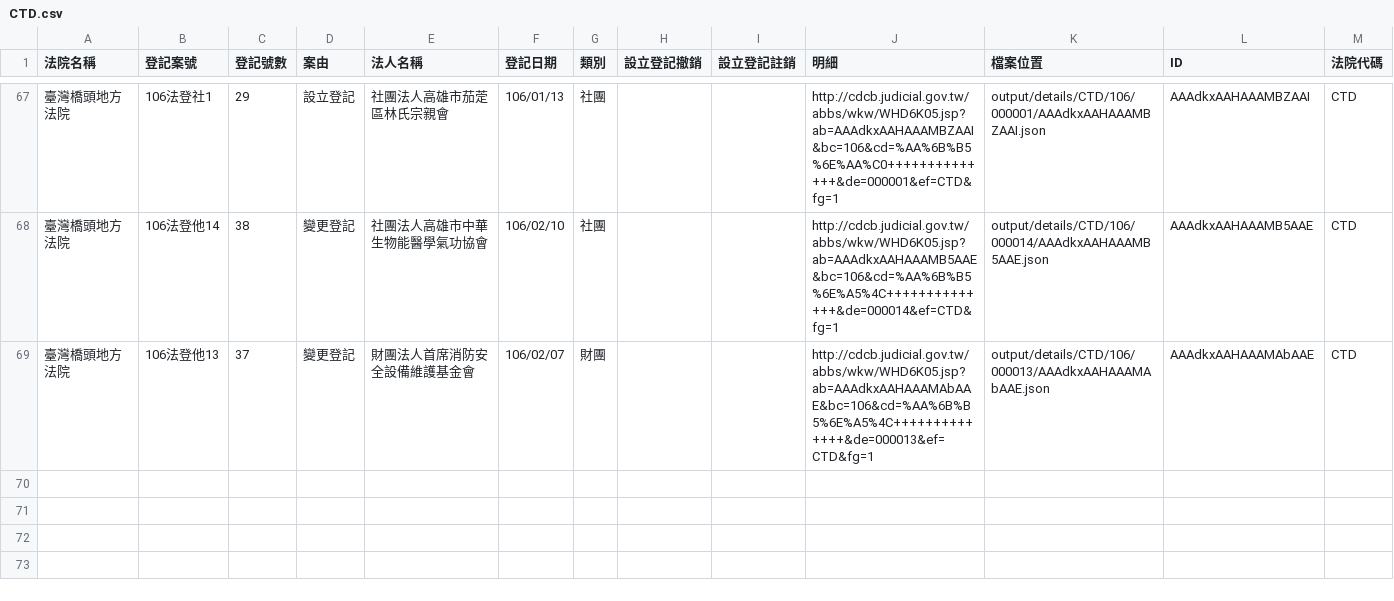
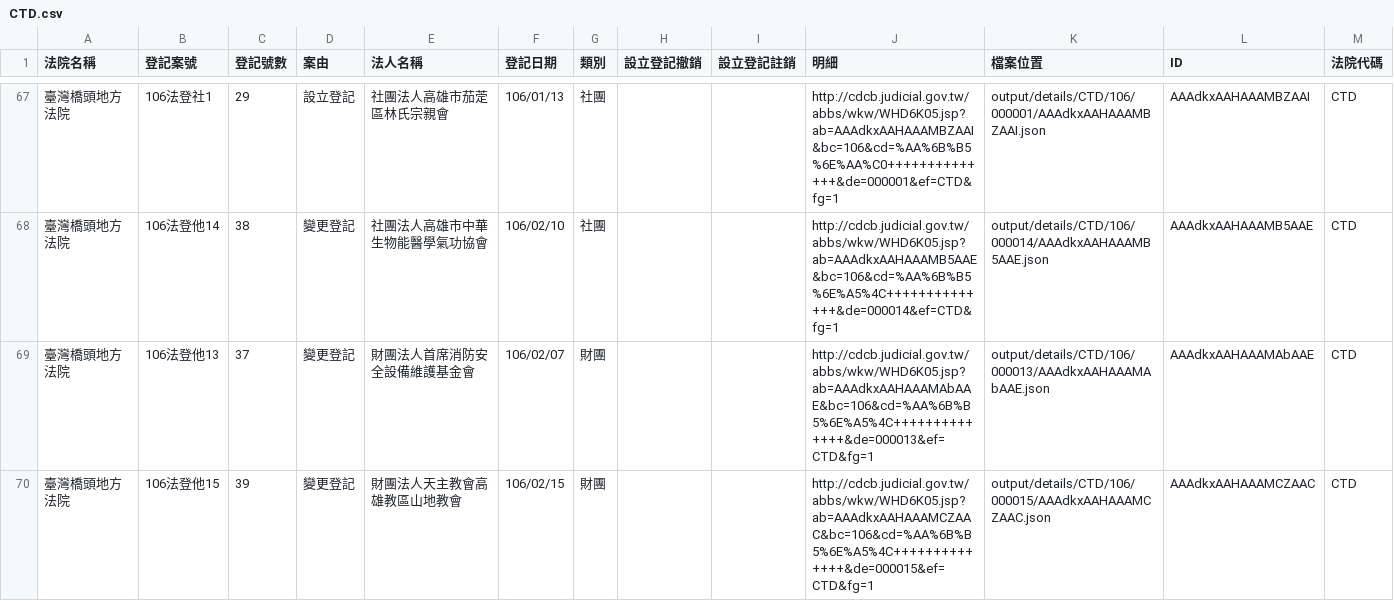
Before and after one commit to longhsiung/foundationtw, a CSV file: output/lists/CTD.csv, drawn as a sheet; only a part is shown, gaps mark what is left out; the diff names each change by its address in the sheet, - before the commit and + after, or states it on an @@ line.

```diff
--- a/output/lists/CTD.csv
+++ b/output/lists/CTD.csv
+row 70: 臺灣橋頭地方法院 | 106法登他15 | 39 | 變更登記 | 財團法人天主教會高雄教區山地教會 | 106/02/15 | 財團 |  |  | http://cdcb.judicial.gov.tw/abbs/wkw/WHD6K05.jsp?ab=AAAdkxAAHAAAMCZAAC&bc=106&cd=%AA%6B%B5%6E%A5%4C++++++++++++++&de=000015&ef=CTD&fg=1 | output/details/CTD/106/000015/AAAdkxAAHAAAMCZAAC.json | AAAdkxAAHAAAMCZAAC | CTD
```
Also changed, not shown: output/lists/ULD.csv, 36 other files.
